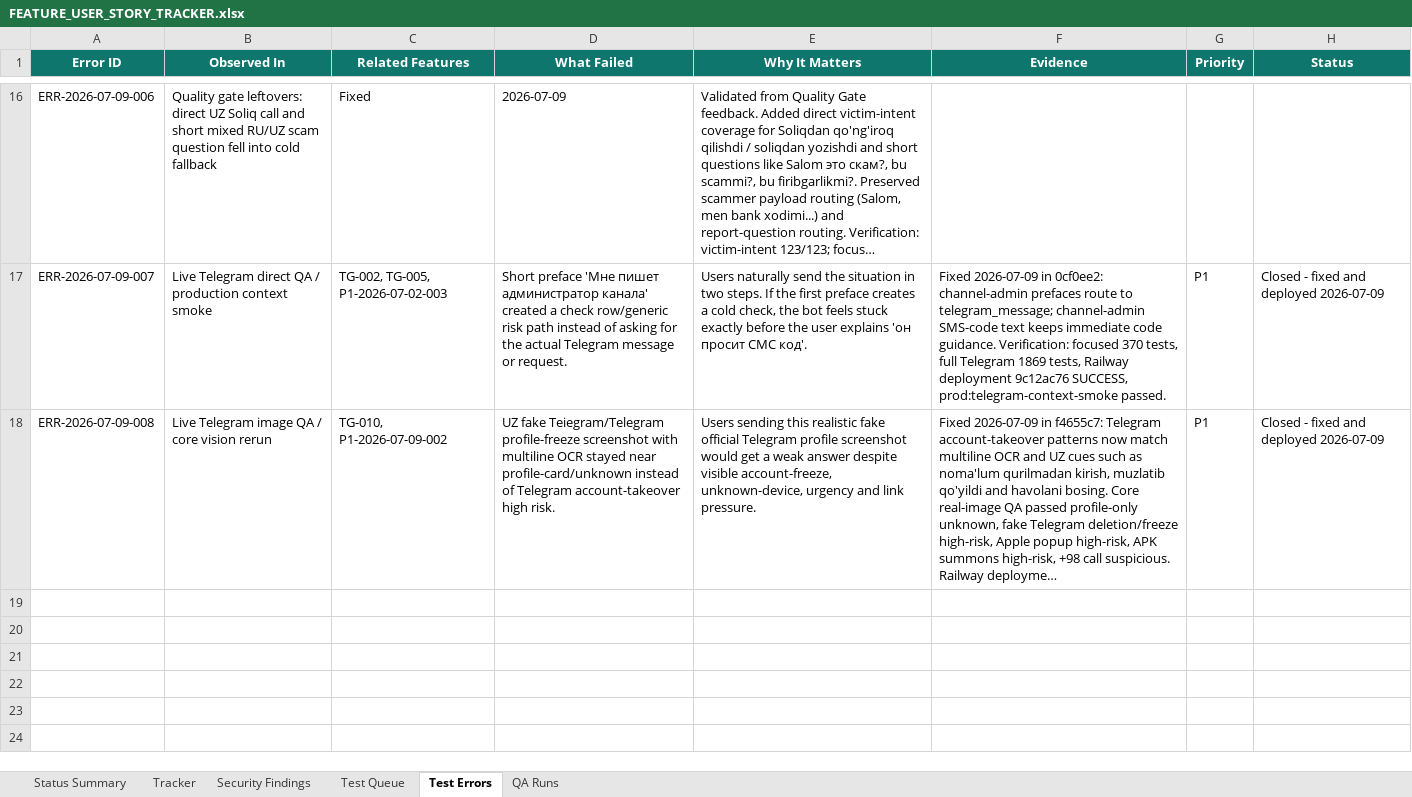
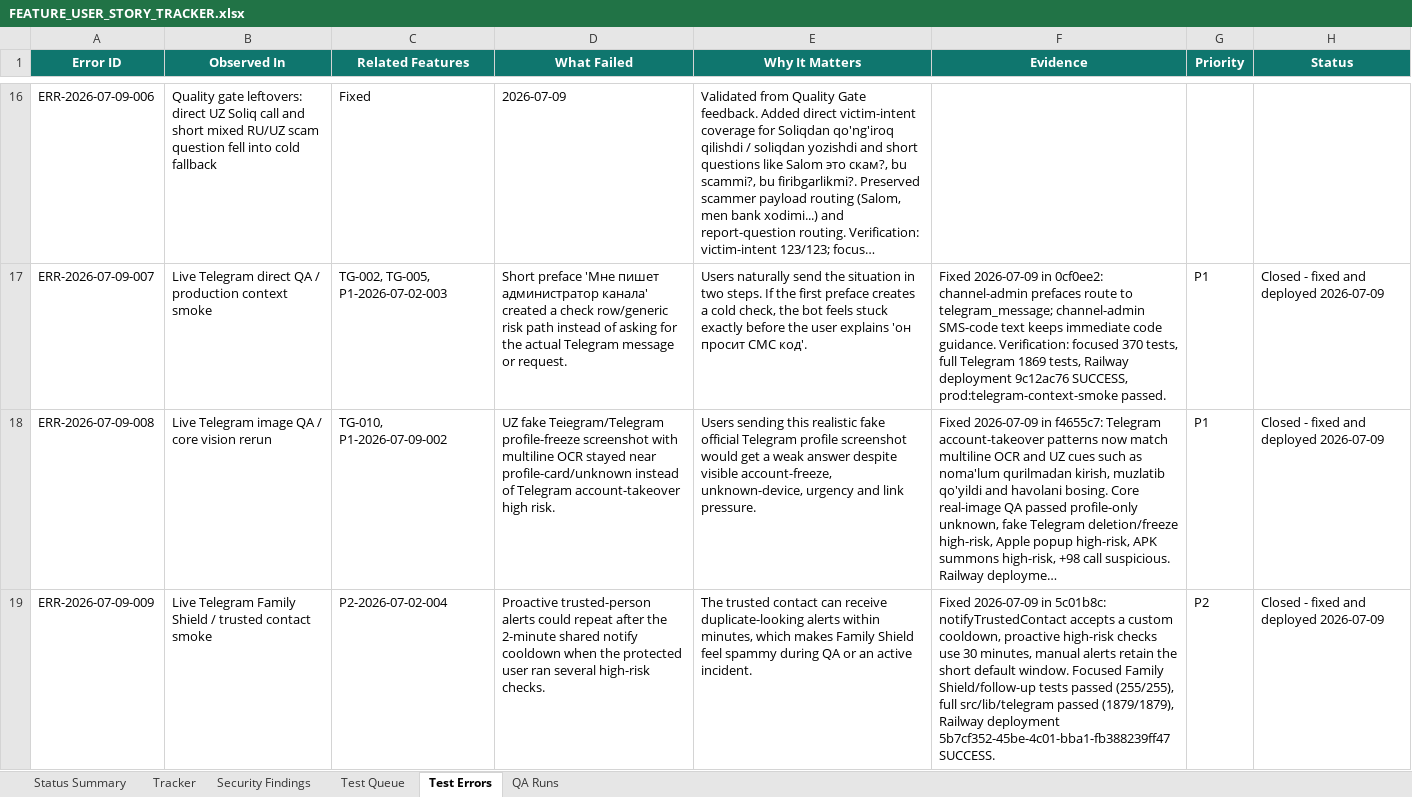
Before and after one commit to Web-pixel-creator/Scam-guard-Main, an Excel workbook: ai_docs/FEATURE_USER_STORY_TRACKER.xlsx, sheet Test Errors, drawn as a sheet; only a part is shown, gaps mark what is left out; long unchanged cells end in …; values as stored, in another font and other column widths than the file's, no borders; the diff names each change by its address in the sheet, - before the commit and + after, or states it on an @@ line.

Commit message:
docs: record family alert cooldown fix

```diff
--- a/ai_docs/FEATURE_USER_STORY_TRACKER.xlsx (sheet Test Errors)
+++ b/ai_docs/FEATURE_USER_STORY_TRACKER.xlsx (sheet Test Errors)
+row 19: ERR-2026-07-09-009 | Live Telegram Family Shield / trusted contact smoke | P2-2026-07-02-004 | Proactive trusted-person alerts could repeat after the 2-minute shared notify cooldown when the protected user ran several high-risk checks. | The trusted contact can receive duplicate-looking alerts within minutes, which makes Family Shield feel spammy during QA or an active incident. | Fixed 2026-07-09 in 5c01b8c: notifyTrustedContact accepts a custom cooldown, proactive high-risk checks use 30 minutes, manual alerts retain the short default window. Focused Family Shield/follow-up tests passed (255/255), full src/lib/telegram passed (1879/1879), Railway deployment 5b7cf352-45be-4c01-bba1-fb388239ff47 SUCCESS. | P2 | Closed - fixed and deployed 2026-07-09
```
Also changed, not shown: sheet Tracker, sheet Status Summary, 1 other file.
